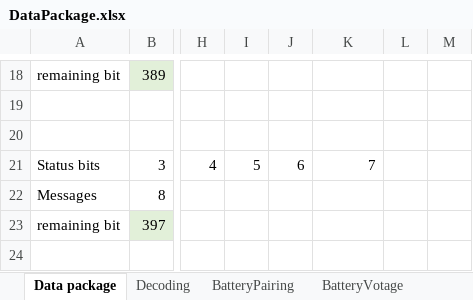
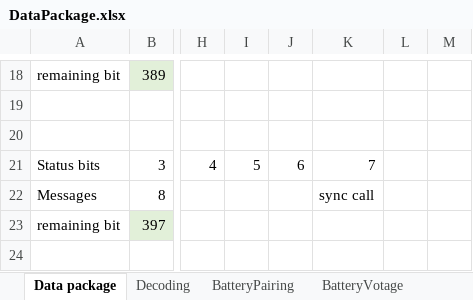
Before and after one commit to guidosch/bikecounter, an Excel workbook: hardware/BikeCounterPro/src/dataPackage/DataPackage.xlsx, sheet Data package, drawn as a sheet; only a part is shown, gaps mark what is left out; values as stored, in another font and other column widths than the file's, no borders; the diff names each change by its address in the sheet, - before the commit and + after, or states it on an @@ line.

```diff
--- a/hardware/BikeCounterPro/src/dataPackage/DataPackage.xlsx (sheet Data package)
+++ b/hardware/BikeCounterPro/src/dataPackage/DataPackage.xlsx (sheet Data package)
-K22: (empty)
+K22: sync call
```
Also changed, not shown: 2 other files.
